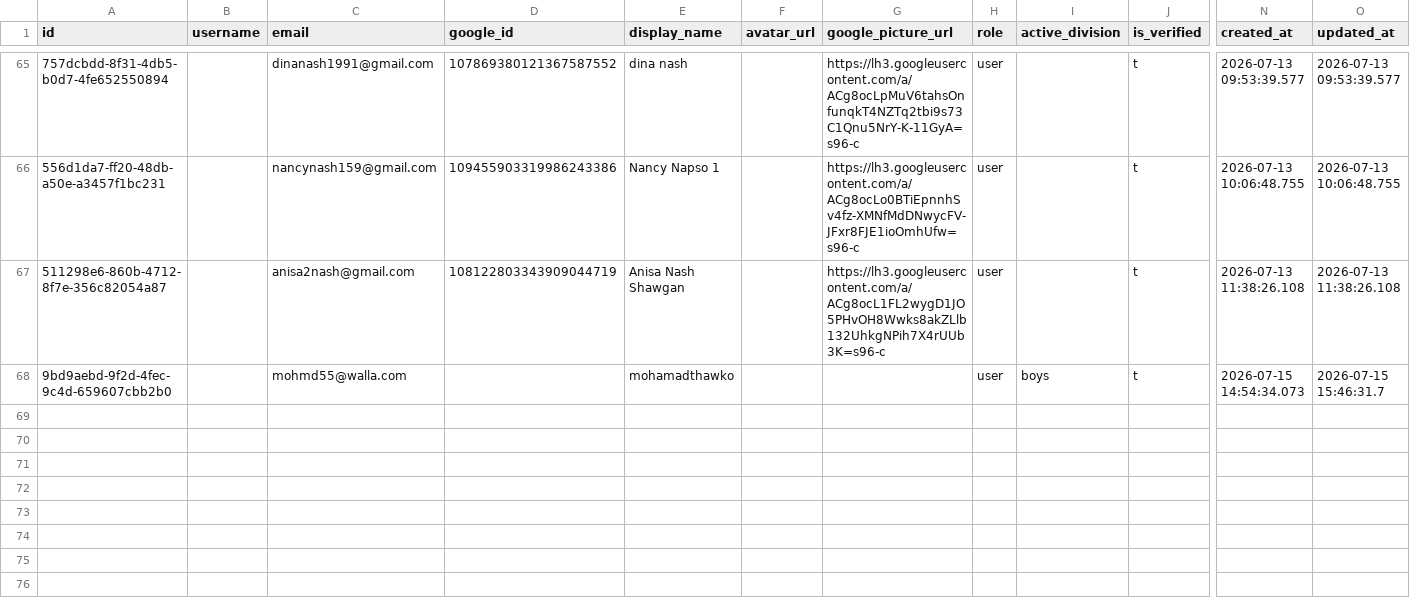
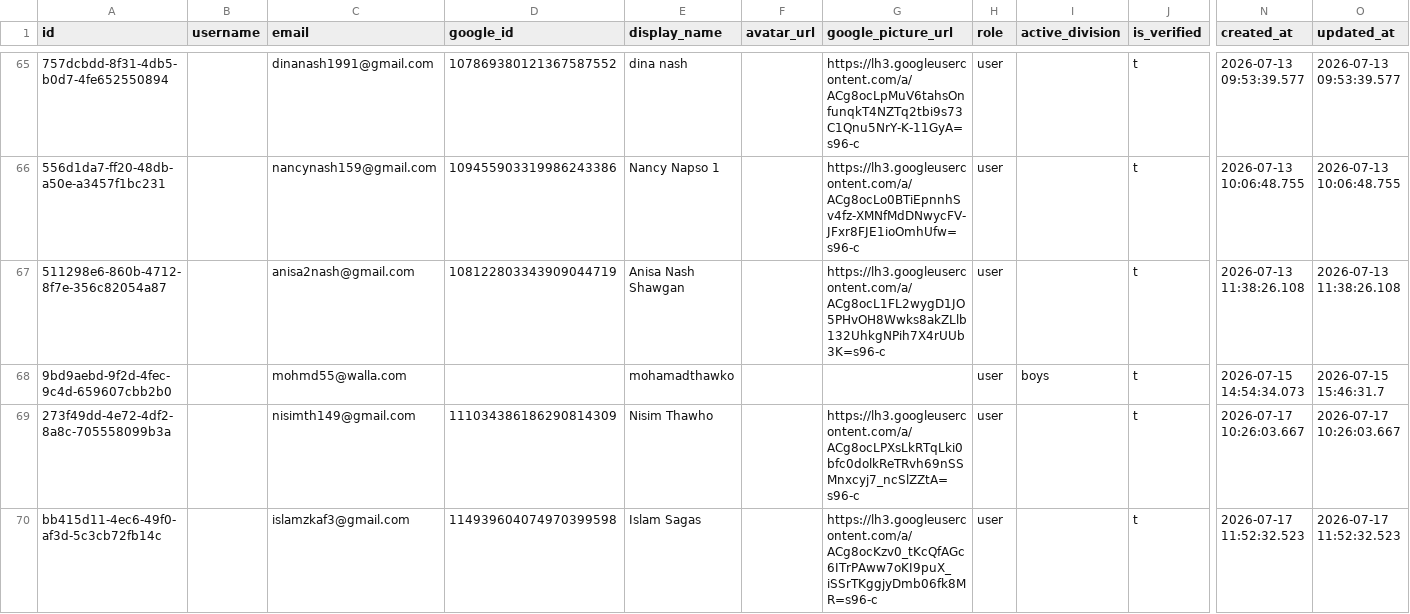
Before and after one commit to Amirlabai/ramadan-tournament, a CSV file: archive/postgres/users.csv, drawn as a sheet; only a part is shown, gaps mark what is left out; rows hold the shown columns only; the diff covers the shown part only; the diff names each change by its address in the sheet, - before the commit and + after, or states it on an @@ line.

```diff
--- a/archive/postgres/users.csv
+++ b/archive/postgres/users.csv
+row 69: 273f49dd-4e72-4df2-8a8c-705558099b3a |  | nisimth149@gmail.com | 111034386186290814309 | Nisim Thawho |  | https://lh3.googleusercontent.com/a/ACg8ocLPXsLkRTqLki0bfc0dolkReTRvh69nSSMnxcyj7_ncSlZZtA=s96-c | user |  | t | 2026-07-17 10:26:03.667 | 2026-07-17 10:26:03.667
+row 70: bb415d11-4ec6-49f0-af3d-5c3cb72fb14c |  | islamzkaf3@gmail.com | 114939604074970399598 | Islam Sagas |  | https://lh3.googleusercontent.com/a/ACg8ocKzv0_tKcQfAGc6ITrPAww7oKI9puX_iSSrTKggjyDmb06fk8MR=s96-c | user |  | t | 2026-07-17 11:52:32.523 | 2026-07-17 11:52:32.523
```
Also changed, not shown: 2 added rows and 4 edited cells elsewhere in this file, archive/postgres/comments.csv, archive/postgres/goals.csv, 8 other files.
